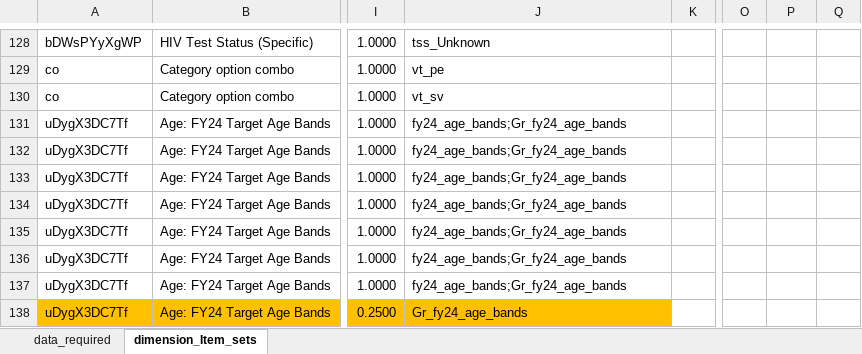
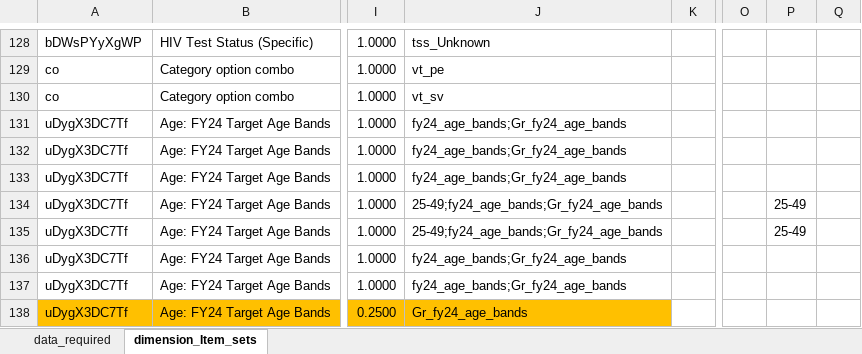
Before and after one commit to pepfar-datim/data-pack-commons, an Excel workbook: data-raw/model_calculations/model_calculations.xlsx, sheet dimension_Item_sets, drawn as a sheet; only a part is shown, gaps mark what is left out; values as stored, in another font and other column widths than the file's, no borders; the diff names each change by its address in the sheet, - before the commit and + after, or states it on an @@ line.

```diff
--- a/data-raw/model_calculations/model_calculations.xlsx (sheet dimension_Item_sets)
+++ b/data-raw/model_calculations/model_calculations.xlsx (sheet dimension_Item_sets)
-J134:J135: fy24_age_bands;Gr_fy24_age_bands
+J134:J135: 25-49;fy24_age_bands;Gr_fy24_age_bands
-P134:P135: (empty)
+P134:P135: 25-49
```
Also changed, not shown: sheet data_required, 4 other files.
